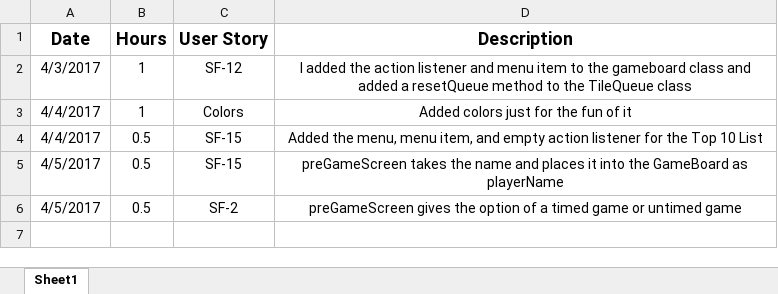
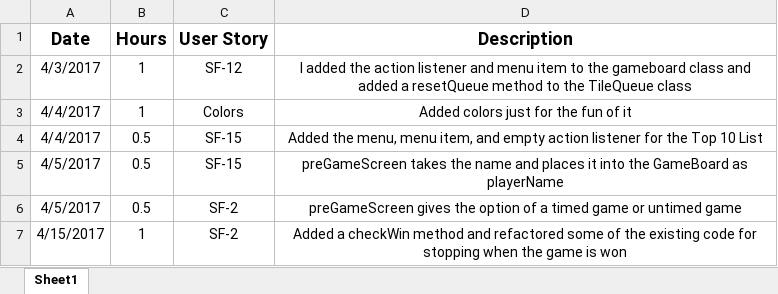
Before and after one commit to CS360-Team4/SumFunGame, an Excel workbook: Sprint 2 Hours Log -- Mason.xlsx, sheet Sheet1, drawn as a sheet; values as stored, in another font and other column widths than the file's, no borders; the diff names each change by its address in the sheet, - before the commit and + after, or states it on an @@ line.

Commit message:
Added a checkWin method for the gameboard class and refactored some existing code for stopping the game if you won. This should set us up to be able to store the names and scores for the top ten

```diff
--- a/Sprint 2 Hours Log -- Mason.xlsx (sheet Sheet1)
+++ b/Sprint 2 Hours Log -- Mason.xlsx (sheet Sheet1)
+row 7: 4/15/2017 | 1 | SF-2 | Added a checkWin method and refactored some of the existing code for stopping when the game is won
```
Also changed, not shown: 10 other files.
